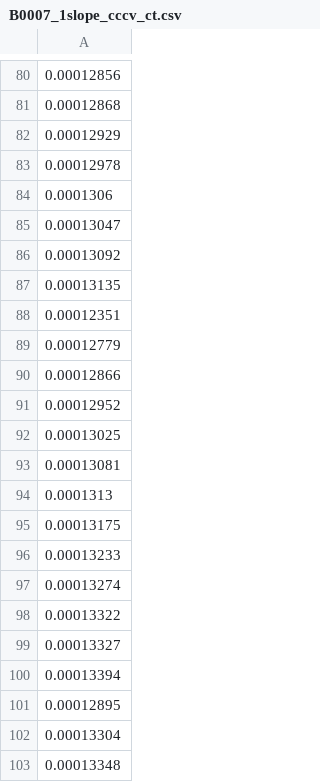
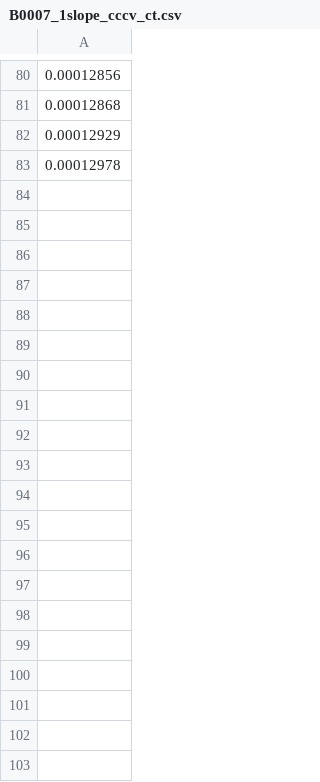
Before and after one commit to JYT86/EE5003_byJYT, a CSV file: data/NASA/B0007/B0007_1slope_cccv_ct.csv, drawn as a sheet; only a part is shown, gaps mark what is left out; the diff covers the shown part only; the diff names each change by its address in the sheet, - before the commit and + after, or states it on an @@ line.

```diff
--- a/data/NASA/B0007/B0007_1slope_cccv_ct.csv
+++ b/data/NASA/B0007/B0007_1slope_cccv_ct.csv
-row 84: 0.0001306
-row 85: 0.00013047
-row 86: 0.00013092
-row 87: 0.00013135
-row 88: 0.00012351
-row 89: 0.00012779
-row 90: 0.00012866
-row 91: 0.00012952
-row 92: 0.00013025
-row 93: 0.00013081
-row 94: 0.0001313
-row 95: 0.00013175
-row 96: 0.00013233
-row 97: 0.00013274
-row 98: 0.00013322
-row 99: 0.00013327
-row 100: 0.00013394
-row 101: 0.00012895
-row 102: 0.00013304
-row 103: 0.00013348
```
Also changed, not shown: 62 removed rows elsewhere in this file, data/NASA/B0005/B0005_1cc_e.csv, data/NASA/B0005/B0005_1start_of_charge_v.csv, 39 other files.
